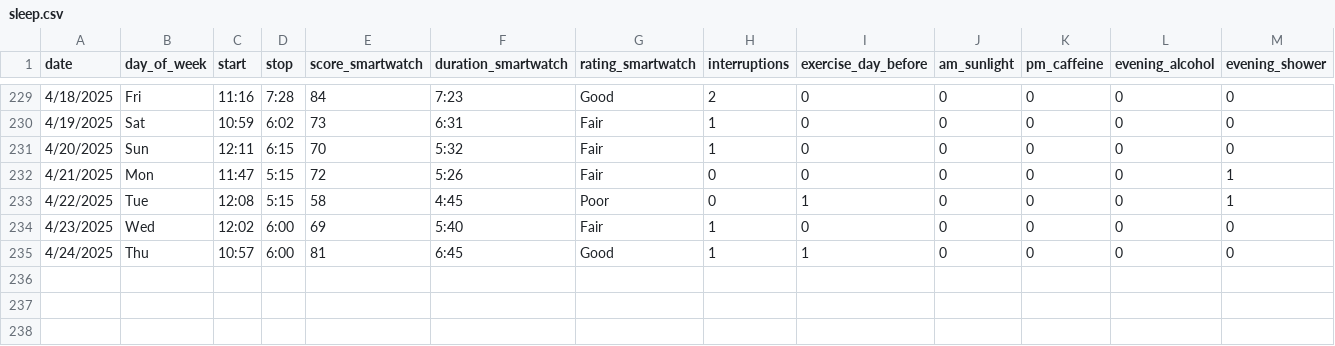
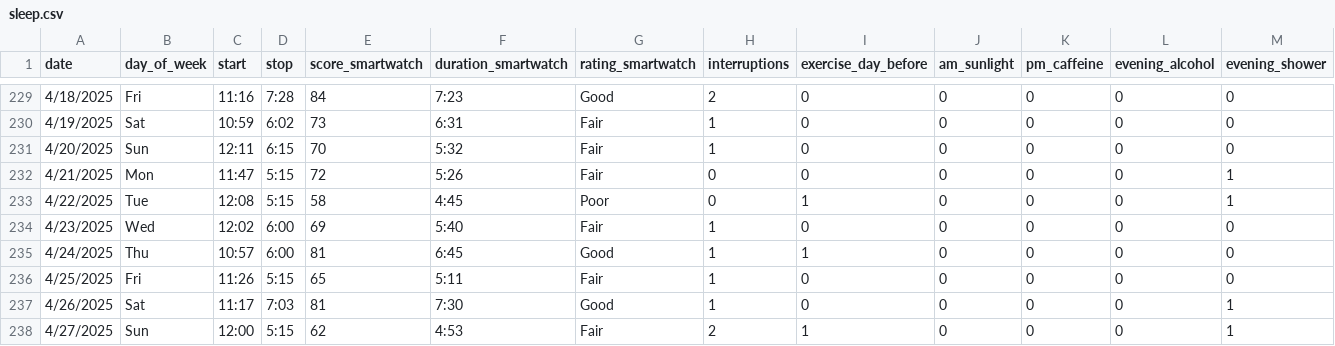
Before and after one commit to jahearn3/sleep, a CSV file: sleep.csv, drawn as a sheet; only a part is shown, gaps mark what is left out; rows hold the shown columns only; the diff names each change by its address in the sheet, - before the commit and + after, or states it on an @@ line.

```diff
--- a/sleep.csv
+++ b/sleep.csv
+row 236: 4/25/2025 | Fri | 11:26 | 5:15 | 65 | 5:11 | Fair | 1 | 0 | 0 | 0 | 0 | 0
+row 237: 4/26/2025 | Sat | 11:17 | 7:03 | 81 | 7:30 | Good | 1 | 0 | 0 | 0 | 0 | 1
+row 238: 4/27/2025 | Sun | 12:00 | 5:15 | 62 | 4:53 | Fair | 2 | 1 | 0 | 0 | 0 | 1
```
Also changed, not shown: 12 other files.
